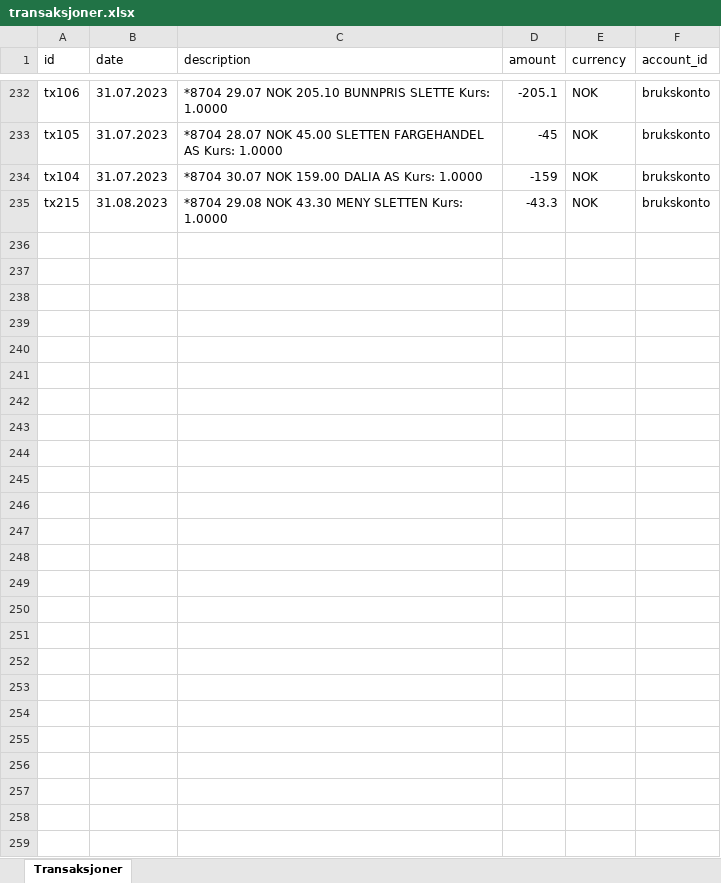
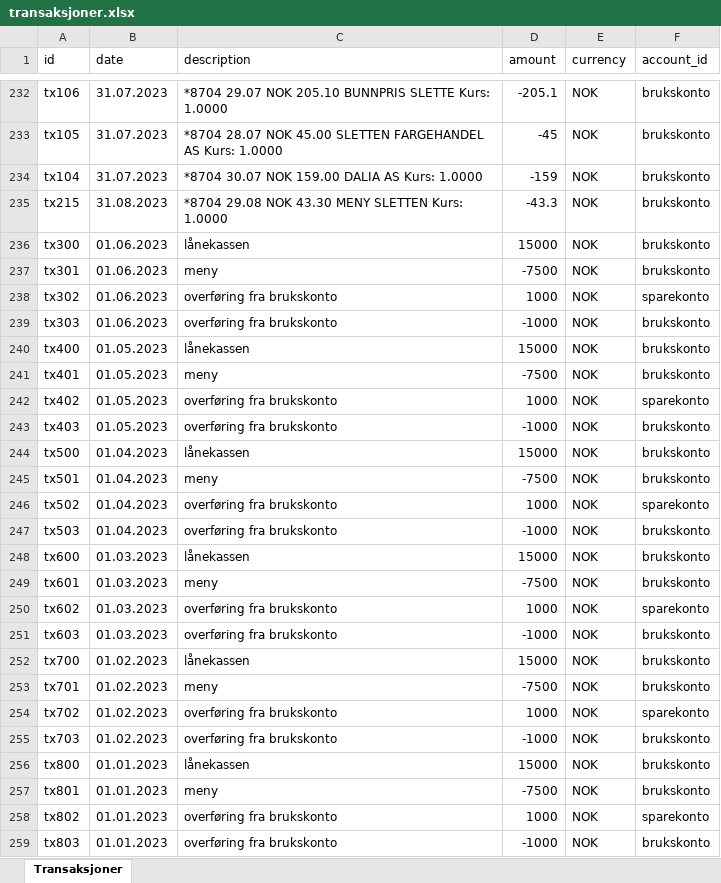
Before and after one commit to Bjor91/SavingApp--backends, an Excel workbook: src/main/resources/transaksjoner.xlsx, sheet Transaksjoner, drawn as a sheet; only a part is shown, gaps mark what is left out; values as stored, in another font and other column widths than the file's, no borders; the diff names each change by its address in the sheet, - before the commit and + after, or states it on an @@ line.

Commit message:
added some very basic data to other months of 2023

```diff
--- a/src/main/resources/transaksjoner.xlsx (sheet Transaksjoner)
+++ b/src/main/resources/transaksjoner.xlsx (sheet Transaksjoner)
+row 236: tx300 | 01.06.2023 | lånekassen | 15000 | NOK | brukskonto
+row 237: tx301 | 01.06.2023 | meny | -7500 | NOK | brukskonto
+row 238: tx302 | 01.06.2023 | overføring fra brukskonto | 1000 | NOK | sparekonto
+row 239: tx303 | 01.06.2023 | overføring fra brukskonto | -1000 | NOK | brukskonto
+row 240: tx400 | 01.05.2023 | lånekassen | 15000 | NOK | brukskonto
+row 241: tx401 | 01.05.2023 | meny | -7500 | NOK | brukskonto
+row 242: tx402 | 01.05.2023 | overføring fra brukskonto | 1000 | NOK | sparekonto
+row 243: tx403 | 01.05.2023 | overføring fra brukskonto | -1000 | NOK | brukskonto
+row 244: tx500 | 01.04.2023 | lånekassen | 15000 | NOK | brukskonto
+row 245: tx501 | 01.04.2023 | meny | -7500 | NOK | brukskonto
+row 246: tx502 | 01.04.2023 | overføring fra brukskonto | 1000 | NOK | sparekonto
+row 247: tx503 | 01.04.2023 | overføring fra brukskonto | -1000 | NOK | brukskonto
+row 248: tx600 | 01.03.2023 | lånekassen | 15000 | NOK | brukskonto
+row 249: tx601 | 01.03.2023 | meny | -7500 | NOK | brukskonto
+row 250: tx602 | 01.03.2023 | overføring fra brukskonto | 1000 | NOK | sparekonto
+row 251: tx603 | 01.03.2023 | overføring fra brukskonto | -1000 | NOK | brukskonto
+row 252: tx700 | 01.02.2023 | lånekassen | 15000 | NOK | brukskonto
+row 253: tx701 | 01.02.2023 | meny | -7500 | NOK | brukskonto
+row 254: tx702 | 01.02.2023 | overføring fra brukskonto | 1000 | NOK | sparekonto
+row 255: tx703 | 01.02.2023 | overføring fra brukskonto | -1000 | NOK | brukskonto
+row 256: tx800 | 01.01.2023 | lånekassen | 15000 | NOK | brukskonto
+row 257: tx801 | 01.01.2023 | meny | -7500 | NOK | brukskonto
+row 258: tx802 | 01.01.2023 | overføring fra brukskonto | 1000 | NOK | sparekonto
+row 259: tx803 | 01.01.2023 | overføring fra brukskonto | -1000 | NOK | brukskonto
```
